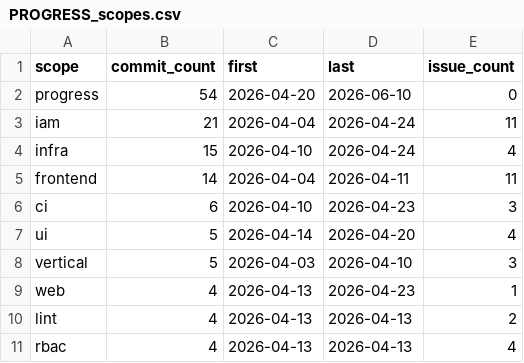
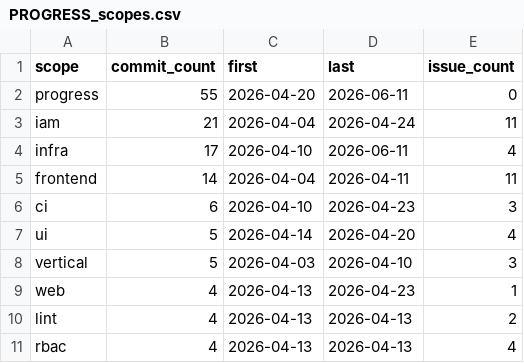
Before and after one commit to wegofwd2020-hub/thittam, a CSV file: docs/PROGRESS_scopes.csv, drawn as a sheet; only a part is shown.

```diff
--- a/docs/PROGRESS_scopes.csv
+++ b/docs/PROGRESS_scopes.csv
@@ -1,5 +1,5 @@
 scope,commit_count,first,last,issue_count
-progress,54,2026-04-20,2026-06-10,0
+progress,55,2026-04-20,2026-06-11,0
 iam,21,2026-04-04,2026-04-24,11
-infra,15,2026-04-10,2026-04-24,4
+infra,17,2026-04-10,2026-06-11,4
 frontend,14,2026-04-04,2026-04-11,11
```
Also changed, not shown: docs/PROGRESS_issues.csv, 1 other file.
